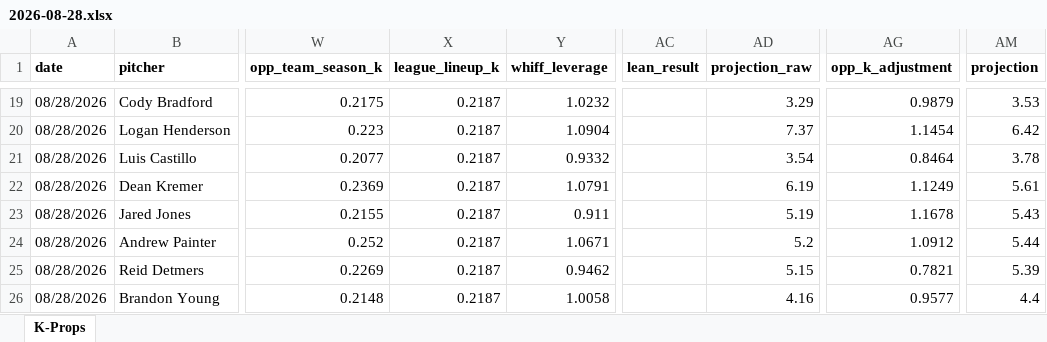
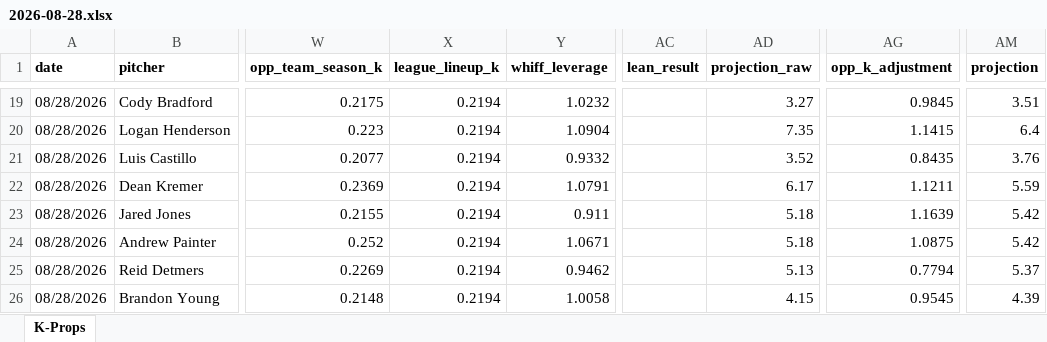
Before and after one commit to flychico/lydiaslab, an Excel workbook: data/k-props/2026-08-28.xlsx, sheet K-Props, drawn as a sheet; only a part is shown, gaps mark what is left out; values as stored, in another font and other column widths than the file's, no borders; the diff covers the shown part only; the diff names each change by its address in the sheet, - before the commit and + after, or states it on an @@ line.

```diff
--- a/data/k-props/2026-08-28.xlsx (sheet K-Props)
+++ b/data/k-props/2026-08-28.xlsx (sheet K-Props)
-X19:X26 (league_lineup_k): 0.2187
+X19:X26 (league_lineup_k): 0.2194
-AD19 (projection_raw): 3.29
+AD19 (projection_raw): 3.27
-AG19 (opp_k_adjustment): 0.9879
+AG19 (opp_k_adjustment): 0.9845
-AM19 (projection): 3.53
+AM19 (projection): 3.51
-AD20 (projection_raw): 7.37
+AD20 (projection_raw): 7.35
-AG20 (opp_k_adjustment): 1.1454
+AG20 (opp_k_adjustment): 1.1415
-AM20 (projection): 6.42
+AM20 (projection): 6.4
-AD21 (projection_raw): 3.54
+AD21 (projection_raw): 3.52
-AG21 (opp_k_adjustment): 0.8464
+AG21 (opp_k_adjustment): 0.8435
-AM21 (projection): 3.78
+AM21 (projection): 3.76
-AD22 (projection_raw): 6.19
+AD22 (projection_raw): 6.17
-AG22 (opp_k_adjustment): 1.1249
+AG22 (opp_k_adjustment): 1.1211
-AM22 (projection): 5.61
+AM22 (projection): 5.59
-AD23 (projection_raw): 5.19
+AD23 (projection_raw): 5.18
-AG23 (opp_k_adjustment): 1.1678
+AG23 (opp_k_adjustment): 1.1639
-AM23 (projection): 5.43
+AM23 (projection): 5.42
-AD24 (projection_raw): 5.2
+AD24 (projection_raw): 5.18
-AG24 (opp_k_adjustment): 1.0912
+AG24 (opp_k_adjustment): 1.0875
-AM24 (projection): 5.44
+AM24 (projection): 5.42
-AD25 (projection_raw): 5.15
+AD25 (projection_raw): 5.13
-AG25 (opp_k_adjustment): 0.7821
+AG25 (opp_k_adjustment): 0.7794
-AM25 (projection): 5.39
+AM25 (projection): 5.37
-AD26 (projection_raw): 4.16
+AD26 (projection_raw): 4.15
-AG26 (opp_k_adjustment): 0.9577
+AG26 (opp_k_adjustment): 0.9545
-AM26 (projection): 4.4
+AM26 (projection): 4.39
```
Also changed, not shown: 100 edited cells elsewhere in this sheet, 12 other files.
